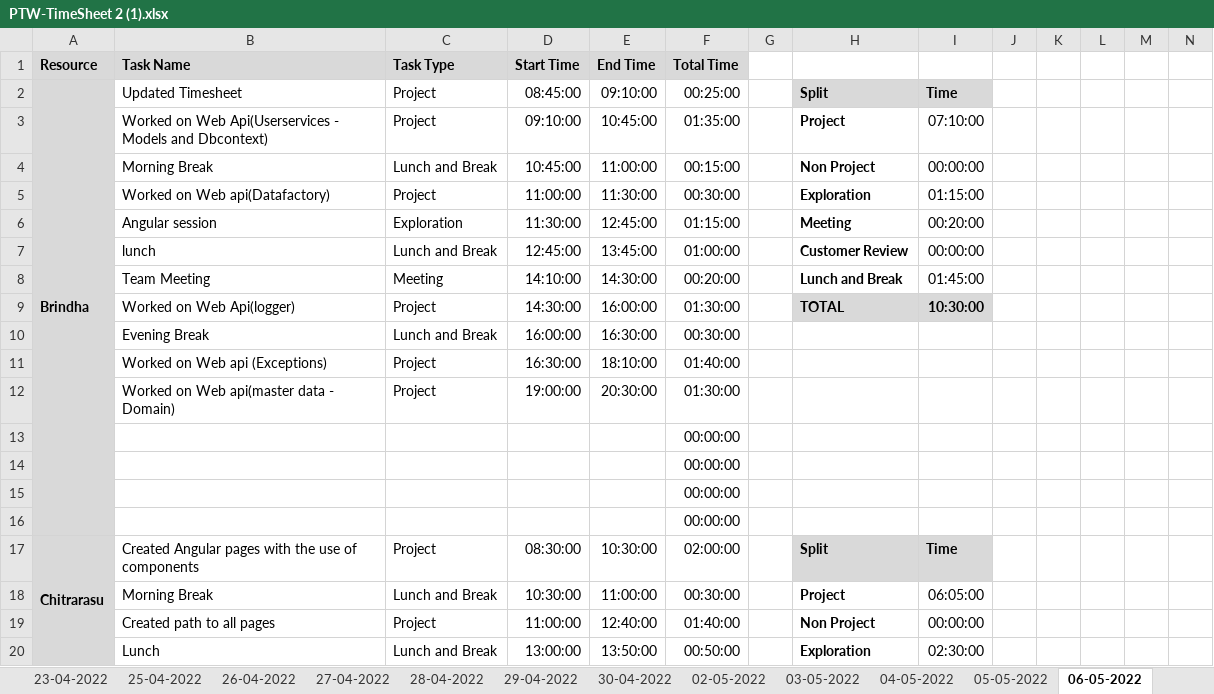
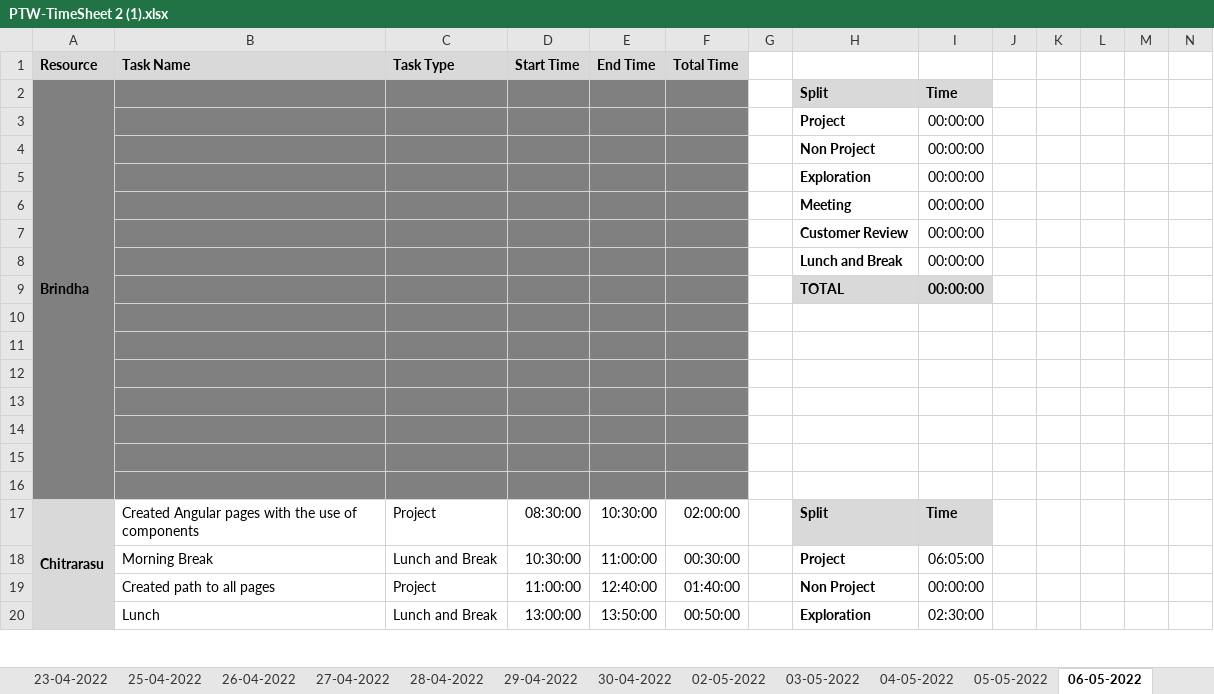
Before and after one commit to AspireTeamGenesis/Profile_Management, an Excel workbook: Process/Timesheet/PTW-TimeSheet 2 (1).xlsx, sheet 06-05-2022, drawn as a sheet; only a part is shown; values as stored, in another font and other column widths than the file's, no borders; conditional formats not drawn; removed rows and columns are numbered as before the commit, all else as after; rows hold the shown columns only; the diff covers the shown part only; the diff names each change by its address in the sheet, - before the commit and + after, or states it on an @@ line.

Commit message:
timesheet commit yoga

```diff
--- a/Process/Timesheet/PTW-TimeSheet 2 (1).xlsx (sheet 06-05-2022)
+++ b/Process/Timesheet/PTW-TimeSheet 2 (1).xlsx (sheet 06-05-2022)
-A2 fill: #D9D9D9
+A2 fill: #808080
-B2 (Task Name): Updated Timesheet
+B2 (Task Name): (empty)
-B2:F2 fill: none
+B2:F2 fill: #808080
-C2 (Task Type): Project
+C2 (Task Type): (empty)
-D2 (Start Time): 08:45:00
+D2 (Start Time): (empty)
-E2 (End Time): 09:10:00
+E2 (End Time): (empty)
-F2 (Total Time): 00:25:00
+F2 (Total Time): (empty)
-row 3:  | Worked on Web Api(Userservices - Models and Dbcontext) | Project | 09:10:00 | 10:45:00 | 01:35:00 |  | Project | 07:10:00
-row 4:  | Morning Break | Lunch and Break | 10:45:00 | 11:00:00 | 00:15:00 |  | Non Project | 00:00:00
-row 5:  | Worked on Web api(Datafactory) | Project | 11:00:00 | 11:30:00 | 00:30:00 |  | Exploration | 01:15:00
-row 6:  | Angular session | Exploration | 11:30:00 | 12:45:00 | 01:15:00 |  | Meeting | 00:20:00
-row 7:  | lunch | Lunch and Break | 12:45:00 | 13:45:00 | 01:00:00 |  | Customer Review | 00:00:00
-row 8:  | Team Meeting | Meeting | 14:10:00 | 14:30:00 | 00:20:00 |  | Lunch and Break | 01:45:00
-row 9:  | Worked on Web Api(logger) | Project | 14:30:00 | 16:00:00 | 01:30:00 |  | TOTAL | 10:30:00
+row 3:  |  |  |  |  |  |  | Project | 00:00:00
+row 4:  |  |  |  |  |  |  | Non Project | 00:00:00
+row 5:  |  |  |  |  |  |  | Exploration | 00:00:00
+row 6:  |  |  |  |  |  |  | Meeting | 00:00:00
+row 7:  |  |  |  |  |  |  | Customer Review | 00:00:00
+row 8:  |  |  |  |  |  |  | Lunch and Break | 00:00:00
+row 9:  |  |  |  |  |  |  | TOTAL | 00:00:00
-A10:A16 fill: #D9D9D9
+A10:A16 fill: #808080
-row 10:  | Evening Break | Lunch and Break | 16:00:00 | 16:30:00 | 00:30:00
+row 10: (empty)
-B10:F16 fill: none
+B10:F16 fill: #808080
-row 11:  | Worked on Web api (Exceptions) | Project | 16:30:00 | 18:10:00 | 01:40:00
+row 11: (empty)
-row 12:  | Worked on Web api(master data - Domain) | Project | 19:00:00 | 20:30:00 | 01:30:00
+row 12: (empty)
-F13:F16 (Total Time): 00:00:00
+F13:F16 (Total Time): (empty)
```
Also changed, not shown: 11 added rows, 11 removed rows, 4 edited cells, cell formats and merged cells elsewhere in this sheet, sheet 09-05-2022, sheet 07-05-2022, sheet 05-05-2022, other sheet tabs, formulas that keep their value.
